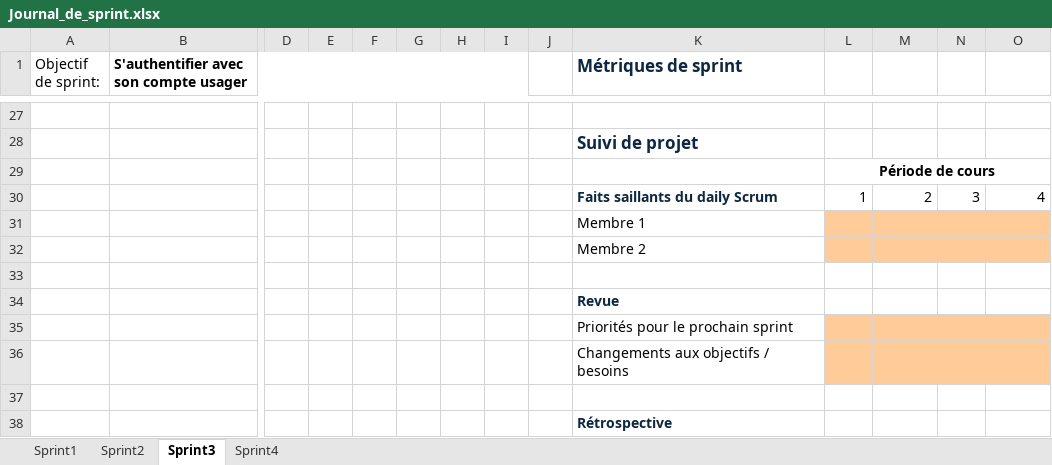
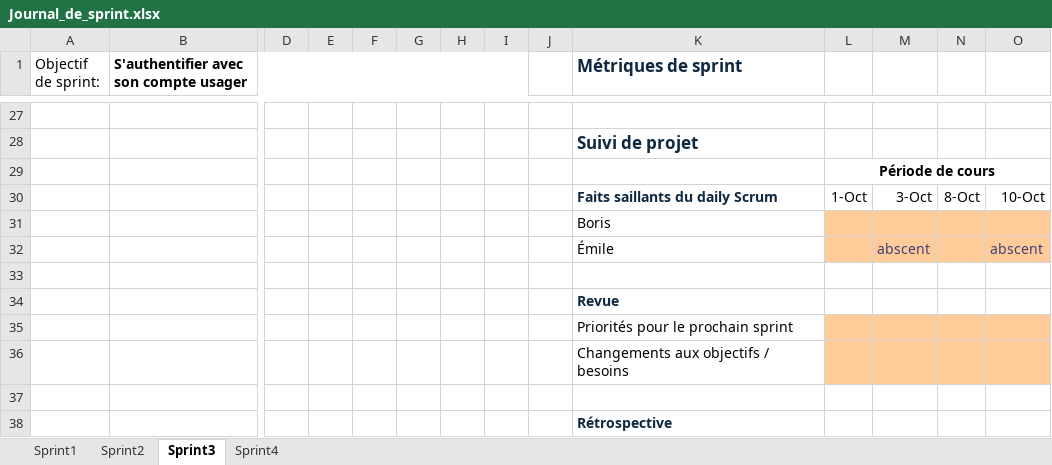
Before and after one commit to Emile-Corneau/projet-de-session-5gd-a25-gr-e, an Excel workbook: Journal_de_sprint.xlsx, sheet Sprint3, drawn as a sheet; only a part is shown, gaps mark what is left out; values as stored, in another font and other column widths than the file's, no borders; removed rows and columns are numbered as before the commit, all else as after; rows hold the shown columns only; the diff names each change by its address in the sheet, - before the commit and + after, or states it on an @@ line.

Commit message:
Update journal de sprint

```diff
--- a/Journal_de_sprint.xlsx (sheet Sprint3)
+++ b/Journal_de_sprint.xlsx (sheet Sprint3)
-row 30:  |  |  |  |  |  |  |  |  | Faits saillants du daily Scrum | 1 | 2 | 3 | 4
-row 31:  |  |  |  |  |  |  |  |  | Membre 1
+row 30:  |  |  |  |  |  |  |  |  | Faits saillants du daily Scrum | 1-Oct | 3-Oct | 8-Oct | 10-Oct
-K31 (Métriques de sprint): Membre 2
+K31 (Métriques de sprint): Boris
+row 32:  |  |  |  |  |  |  |  |  | Émile |  | abscent |  | abscent
```
Also changed, not shown: sheet Sprint1, sheet Sprint4, sheet Sprint2.
